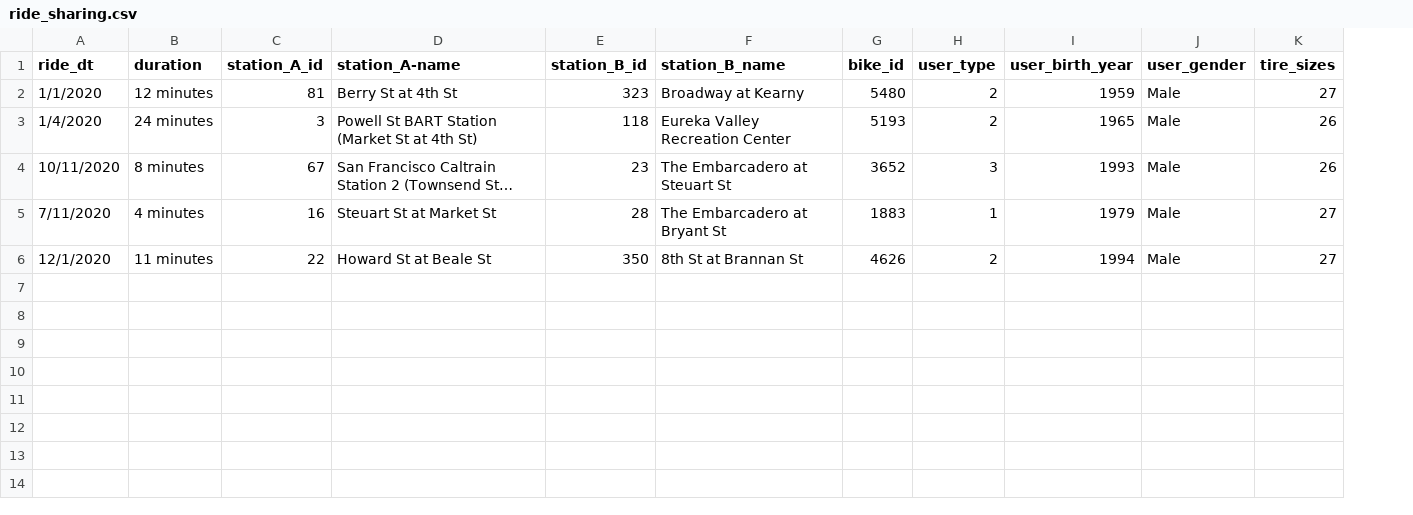
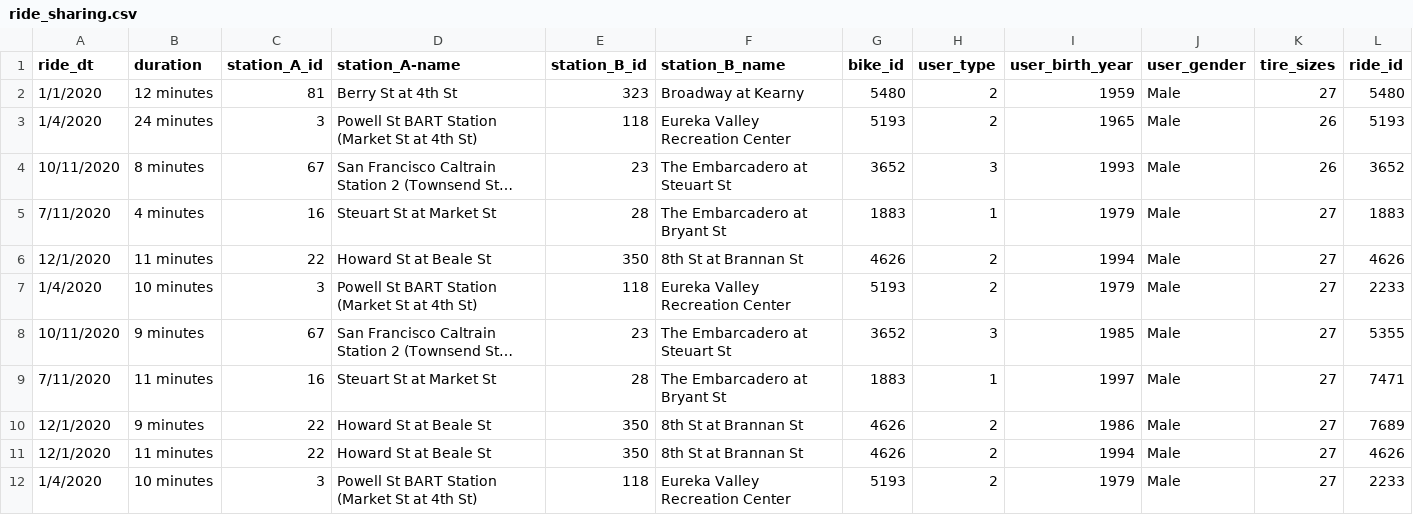
Before and after one commit to KeenGWatanabe/python, a CSV file: ride_sharing.csv, drawn as a sheet; the diff names each change by its address in the sheet, - before the commit and + after, or states it on an @@ line.

Commit message:
Cleaning Data

```diff
--- a/ride_sharing.csv
+++ b/ride_sharing.csv
+column L (ride_id), rows 2-6: 5480 | 5193 | 3652 | 1883 | 4626
+row 7: 1/4/2020 | 10 minutes | 3 | Powell St BART Station (Market St at 4th St) | 118 | Eureka Valley Recreation Center | 5193 | 2 | 1979 | Male | 27 | 2233
+row 8: 10/11/2020 | 9 minutes | 67 | San Francisco Caltrain Station 2 (Townsend St… | 23 | The Embarcadero at Steuart St | 3652 | 3 | 1985 | Male | 27 | 5355
+row 9: 7/11/2020 | 11 minutes | 16 | Steuart St at Market St | 28 | The Embarcadero at Bryant St | 1883 | 1 | 1997 | Male | 27 | 7471
+row 10: 12/1/2020 | 9 minutes | 22 | Howard St at Beale St | 350 | 8th St at Brannan St | 4626 | 2 | 1986 | Male | 27 | 7689
+row 11: 12/1/2020 | 11 minutes | 22 | Howard St at Beale St | 350 | 8th St at Brannan St | 4626 | 2 | 1994 | Male | 27 | 4626
+row 12: 1/4/2020 | 10 minutes | 3 | Powell St BART Station (Market St at 4th St) | 118 | Eureka Valley Recreation Center | 5193 | 2 | 1979 | Male | 27 | 2233
```
Also changed, not shown: 1 other file.
